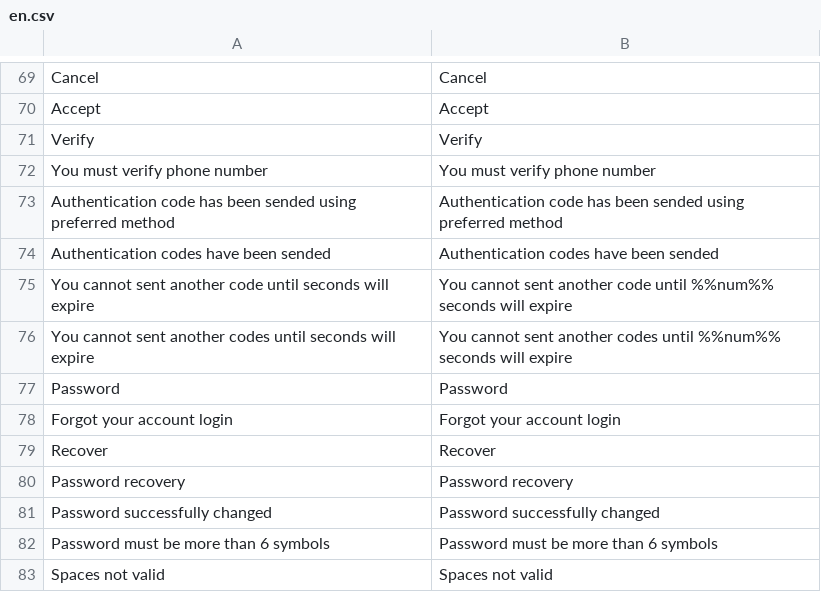
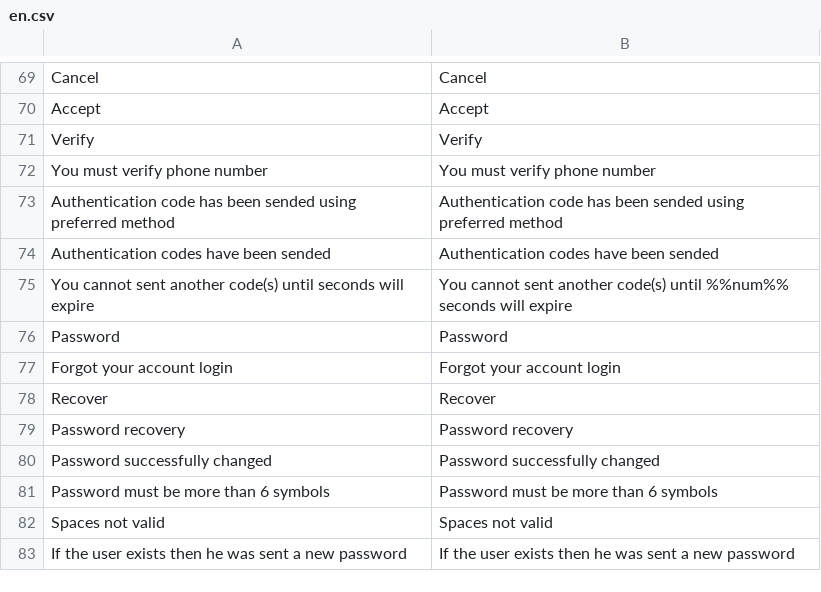
Before and after one commit to aliimran84/cryptaur-web-server, a CSV file: core/engine/translations/en.csv, drawn as a sheet; only a part is shown, gaps mark what is left out; the shorter side is filled out with more unchanged rows.

```diff
--- a/core/engine/translations/en.csv
+++ b/core/engine/translations/en.csv
@@ -74,4 +74,3 @@ You must verify phone number,You must verify phone number
 "Authentication codes have been sended","Authentication codes have been sended"
-"You cannot sent another code until seconds will expire","You cannot sent another code until %%num%% seconds will expire"
-"You cannot sent another codes until seconds will expire","You cannot sent another codes until %%num%% seconds will expire"
+"You cannot sent another code(s) until seconds will expire","You cannot sent another code(s) until %%num%% seconds will expire"
 Password,Password
```
Also changed, not shown: core/engine/translations/ru.csv, 4 other files.
